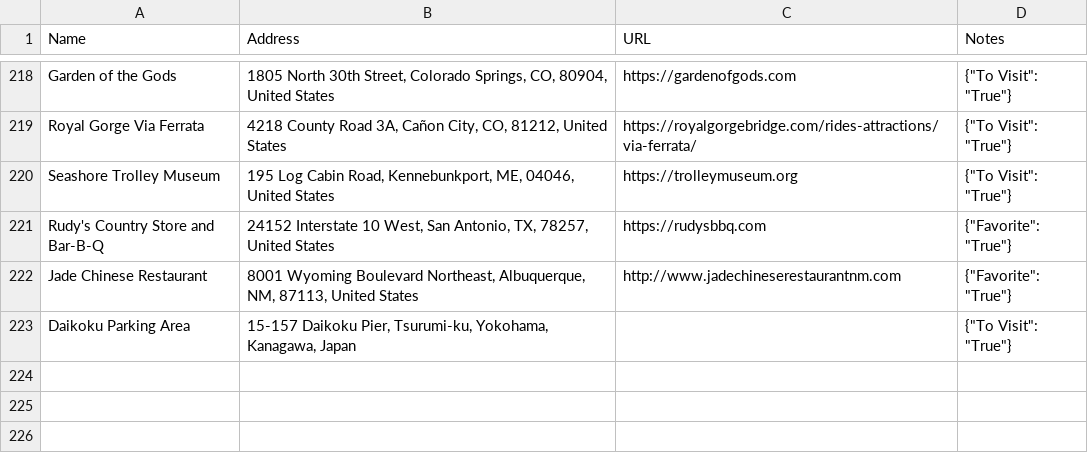
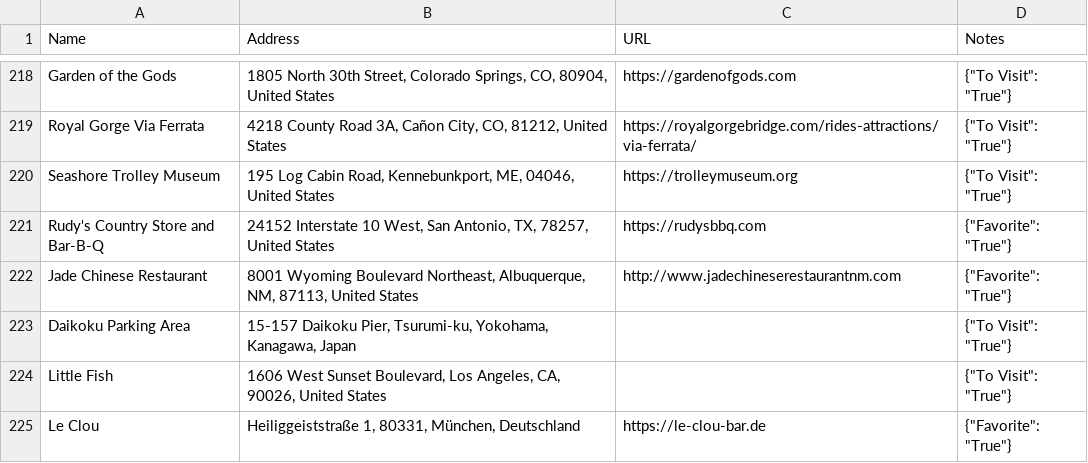
Before and after one commit to davidbailey/Notes, a CSV file: Places.csv, drawn as a sheet; only a part is shown, gaps mark what is left out.

Commit message:
Update Places.csv

```diff
--- a/Places.csv
+++ b/Places.csv
@@ -223 +223,3 @@ Jade Chinese Restaurant,"8001 Wyoming Boulevard Northeast, Albuquerque, NM, 8711
 Daikoku Parking Area,"15-157 Daikoku Pier, Tsurumi-ku, Yokohama, Kanagawa, Japan",,"{""To Visit"": ""True""}"
+Little Fish,"1606 West Sunset Boulevard, Los Angeles, CA, 90026, United States",,"{""To Visit"": ""True""}"
+Le Clou,"Heiliggeiststraße 1, 80331, München, Deutschland",https://le-clou-bar.de,"{""Favorite"": ""True""}"
```
